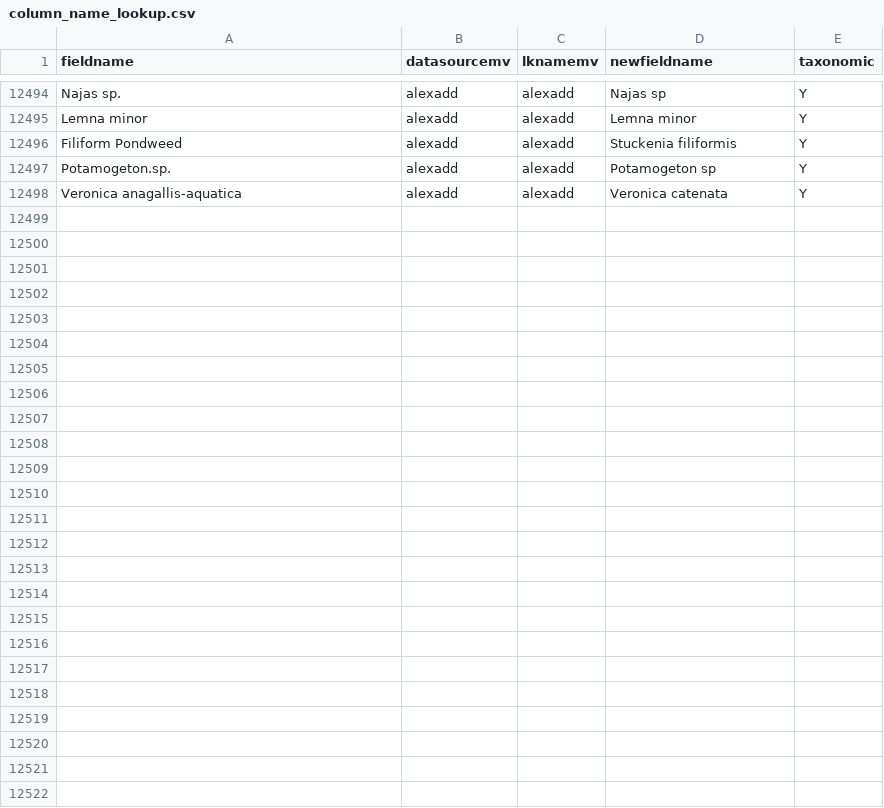
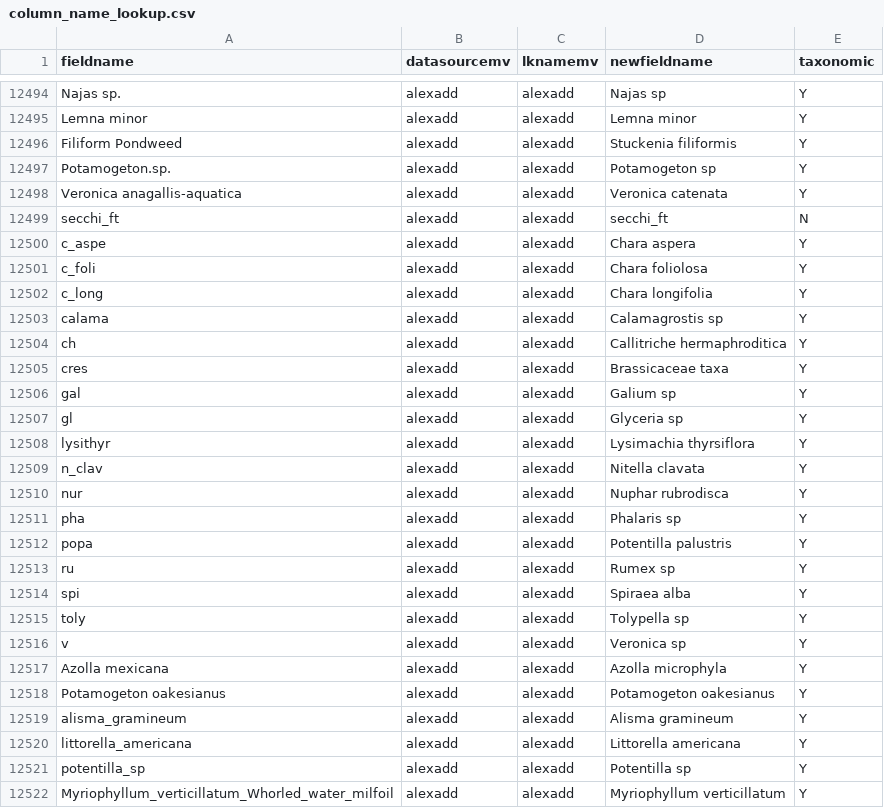
Before and after one commit to MAISRC/PICharter, a CSV file: inputs/Dynamic/column_name_lookup.csv, drawn as a sheet; only a part is shown, gaps mark what is left out; the diff covers the shown part only; the diff names each change by its address in the sheet, - before the commit and + after, or states it on an @@ line.

```diff
--- a/inputs/Dynamic/column_name_lookup.csv
+++ b/inputs/Dynamic/column_name_lookup.csv
+row 12499: secchi_ft | alexadd | alexadd | secchi_ft | N
+row 12500: c_aspe | alexadd | alexadd | Chara aspera | Y
+row 12501: c_foli | alexadd | alexadd | Chara foliolosa | Y
+row 12502: c_long | alexadd | alexadd | Chara longifolia | Y
+row 12503: calama | alexadd | alexadd | Calamagrostis sp | Y
+row 12504: ch | alexadd | alexadd | Callitriche hermaphroditica | Y
+row 12505: cres | alexadd | alexadd | Brassicaceae taxa | Y
+row 12506: gal | alexadd | alexadd | Galium sp | Y
+row 12507: gl | alexadd | alexadd | Glyceria sp | Y
+row 12508: lysithyr | alexadd | alexadd | Lysimachia thyrsiflora | Y
+row 12509: n_clav | alexadd | alexadd | Nitella clavata | Y
+row 12510: nur | alexadd | alexadd | Nuphar rubrodisca | Y
+row 12511: pha | alexadd | alexadd | Phalaris sp | Y
+row 12512: popa | alexadd | alexadd | Potentilla palustris | Y
+row 12513: ru | alexadd | alexadd | Rumex sp | Y
+row 12514: spi | alexadd | alexadd | Spiraea alba | Y
+row 12515: toly | alexadd | alexadd | Tolypella sp | Y
+row 12516: v | alexadd | alexadd | Veronica sp | Y
+row 12517: Azolla mexicana | alexadd | alexadd | Azolla microphyla | Y
+row 12518: Potamogeton oakesianus | alexadd | alexadd | Potamogeton oakesianus | Y
+row 12519: alisma_gramineum | alexadd | alexadd | Alisma gramineum | Y
+row 12520: littorella_americana | alexadd | alexadd | Littorella americana | Y
+row 12521: potentilla_sp | alexadd | alexadd | Potentilla sp | Y
+row 12522: Myriophyllum_verticillatum_Whorled_water_milfoil | alexadd | alexadd | Myriophyllum verticillatum | Y
```
Also changed, not shown: 38 edited cells elsewhere in this file, inputs/Dynamic/PICharterFieldNames.csv, inputs/Static/commonsci_name_lookup.csv, 9 other files.
